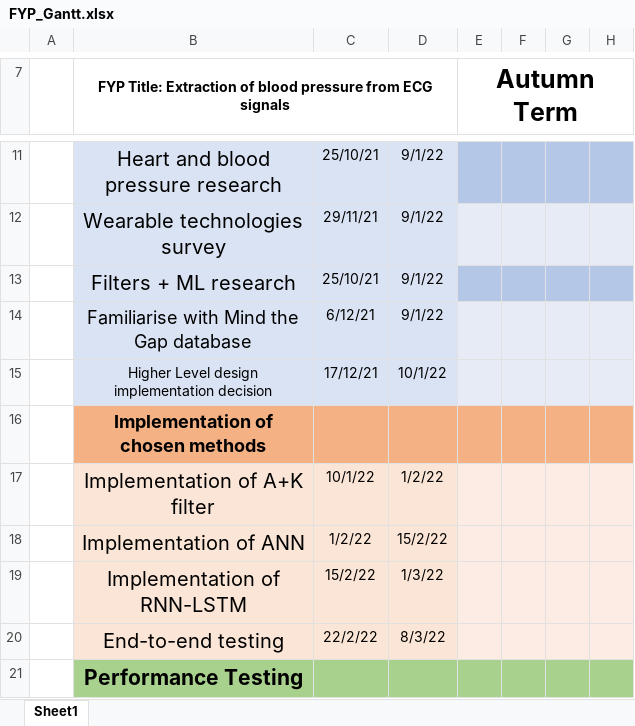
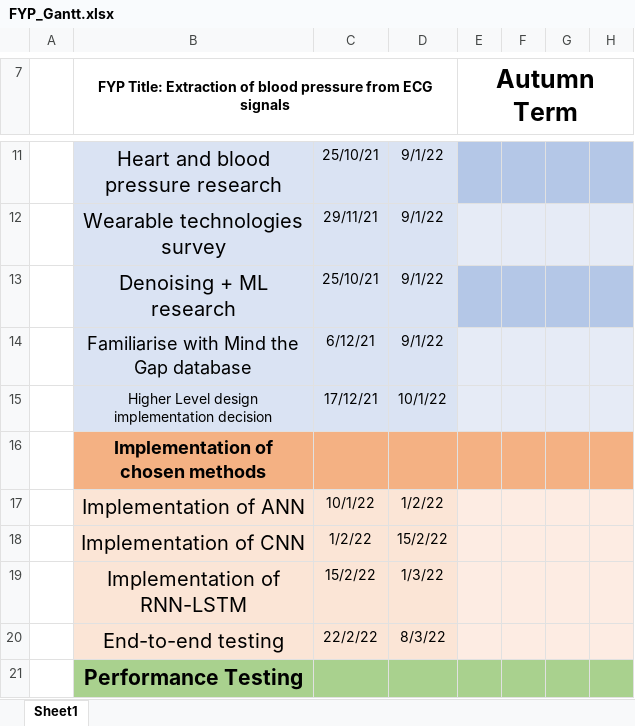
Before and after one commit to Rasterize101/FinalYearProject---BP-from-PPG, an Excel workbook: FYP_Gantt.xlsx, sheet Sheet1, drawn as a sheet; only a part is shown, gaps mark what is left out; values as stored, in another font and other column widths than the file's, no borders; the diff names each change by its address in the sheet, - before the commit and + after, or states it on an @@ line.

Commit message:
updated gantt

```diff
--- a/FYP_Gantt.xlsx (sheet Sheet1)
+++ b/FYP_Gantt.xlsx (sheet Sheet1)
-B13: Filters + ML research
+B13: Denoising + ML research
-B17: Implementation of A+K filter
+B17: Implementation of ANN
-B18: Implementation of ANN
+B18: Implementation of CNN
```
Also changed, not shown: 1 other file.
